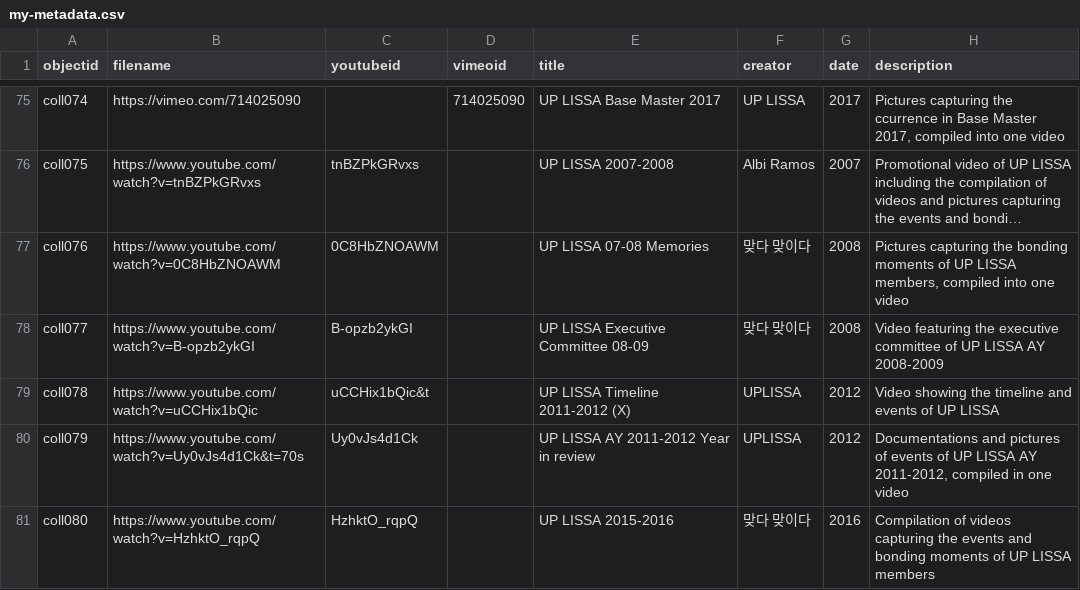
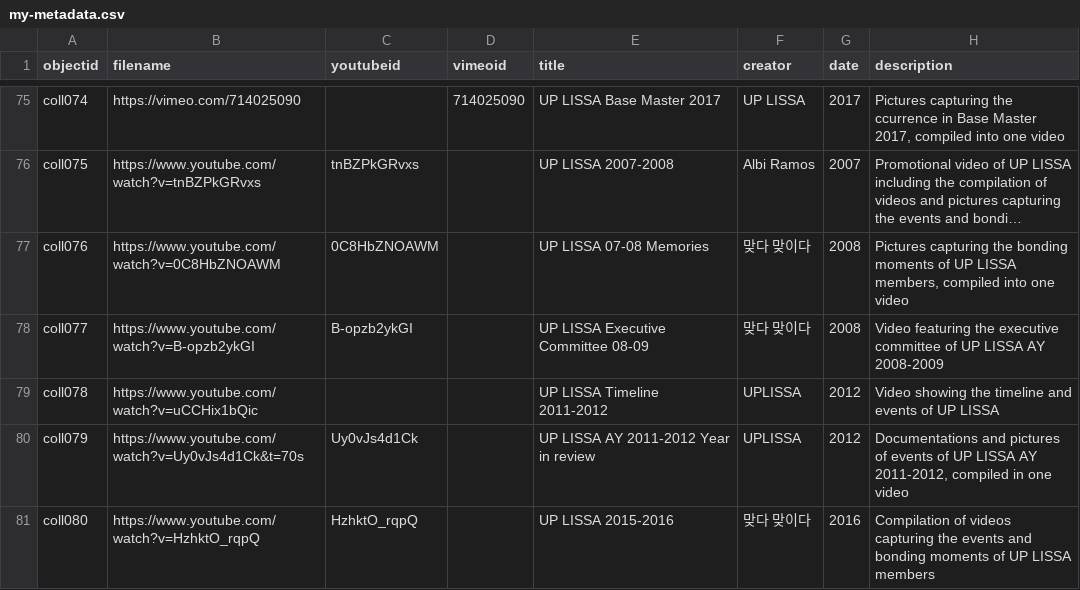
Before and after one commit to KhayeCeeAB/UPLISSAMemoirs, a CSV file: _data/my-metadata.csv, drawn as a sheet; only a part is shown, gaps mark what is left out; long unchanged cells end in …; the diff names each change by its address in the sheet, - before the commit and + after, or states it on an @@ line.

Commit message:
edited an item

```diff
--- a/_data/my-metadata.csv
+++ b/_data/my-metadata.csv
-C79 (youtubeid): uCCHix1bQic&t
+C79 (youtubeid): (empty)
-E79 (title): UP LISSA Timeline 2011-2012 (X)
+E79 (title): UP LISSA Timeline 2011-2012
```
